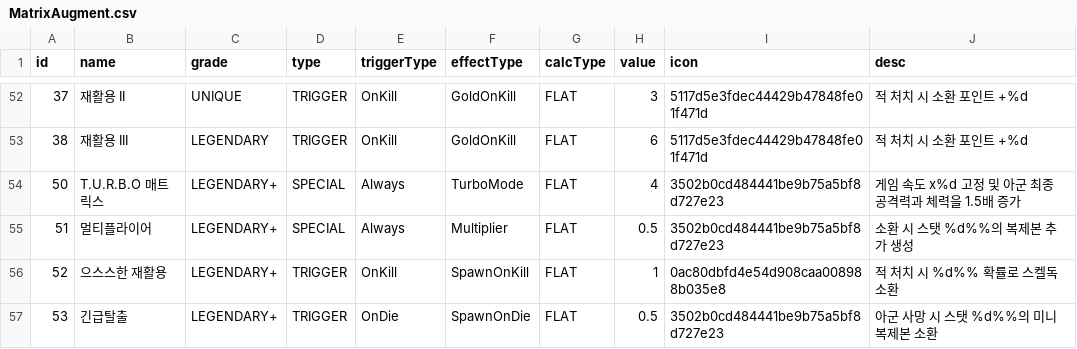
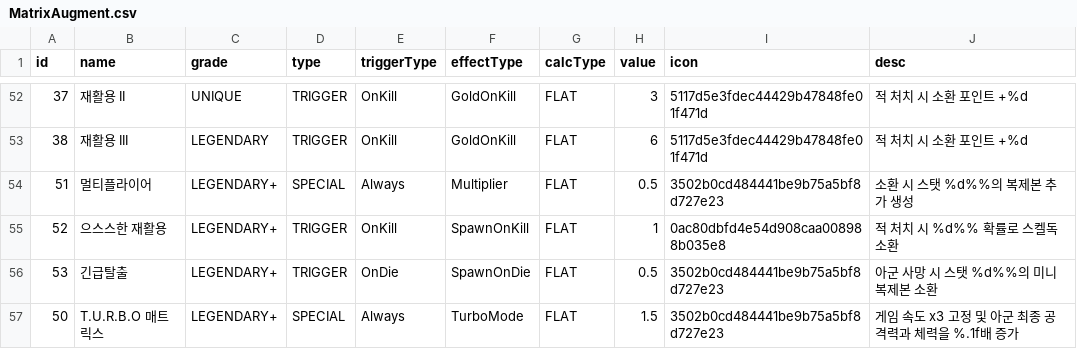
Before and after one commit to browniesss/MapleWorlds, a CSV file: RootDesk/MyDesk/Matrix/DataSets/MatrixAugment.csv, drawn as a sheet; only a part is shown, gaps mark what is left out; removed rows and columns are numbered as before the commit, all else as after; the diff names each change by its address in the sheet, - before the commit and + after, or states it on an @@ line.

Commit message:
터보 증강에서 value 값으로 능력치 배율 조정하도록 수정

```diff
--- a/RootDesk/MyDesk/Matrix/DataSets/MatrixAugment.csv
+++ b/RootDesk/MyDesk/Matrix/DataSets/MatrixAugment.csv
-row 54: 50 | T.U.R.B.O 매트릭스 | LEGENDARY+ | SPECIAL | Always | TurboMode | FLAT | 4 | 3502b0cd484441be9b75a5bf8d727e23 | 게임 속도 x%d 고정 및 아군 최종 공격력과 체력을 1.5배 증가
+row 57: 50 | T.U.R.B.O 매트릭스 | LEGENDARY+ | SPECIAL | Always | TurboMode | FLAT | 1.5 | 3502b0cd484441be9b75a5bf8d727e23 | 게임 속도 x3 고정 및 아군 최종 공격력과 체력을 %.1f배 증가
```
Also changed, not shown: 1 other file.
